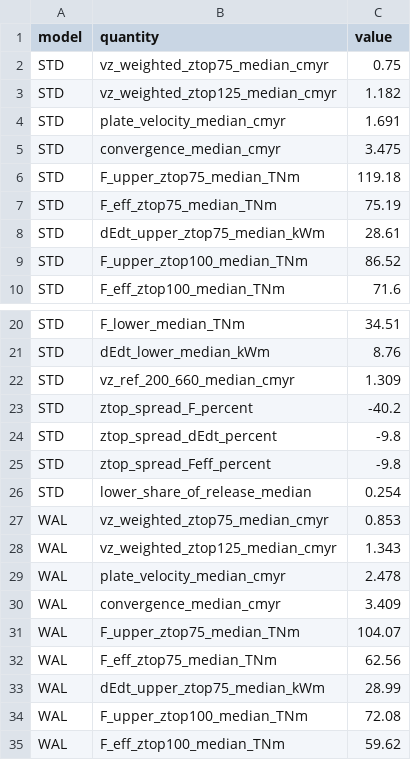
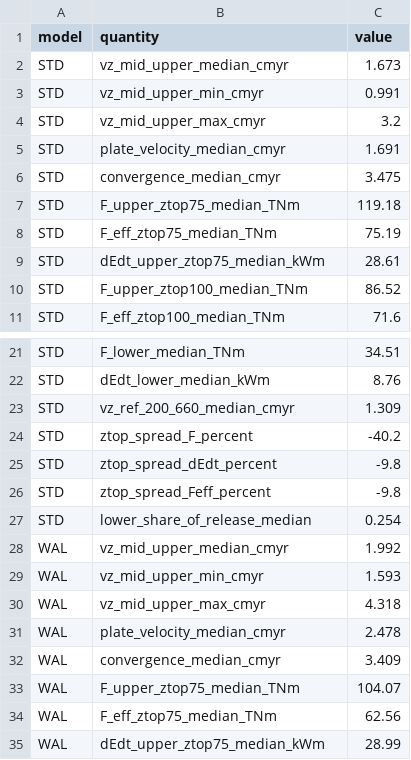
Before and after one commit to dansand/trench_pull_fluidity, a CSV file: tables/slab_buoyancy_kinematics.csv, drawn as a sheet; only a part is shown, gaps mark what is left out; the shorter side is filled out with more unchanged rows.

Commit message:
fig_slab_buoyancy_kinematics: mid-upper-mantle sinking rate, not a z_top band
Dan, 2026-09-24. Banding a velocity over z_top measures how much slow
plate material is included, not how fast the slab sinks — the wrong
range scale for the velocity row.

<v_z>(z) peaks at ~330 km in both runs (1.82 STD / 2.08 WAL cm/yr), so
the maximum sits in the mid-upper mantle. The curve is now the
buoyancy-weighted rate over 250-450 km, centred on that maximum, and the
shading is the spread of the per-depth rate ACROSS that interval.

This also encodes Dan's point that the three velocities are not equally
well posed: convergence and plate velocity are defined without any depth
choice and are drawn as plain lines; only the sinking rate carries a
band, and its width IS the depth ambiguity.

Medians: <v_z> 1.67 (STD) / 1.99 (WAL) cm/yr, against plate 1.69 / 2.48
and convergence 3.47 / 3.41.

```diff
--- a/tables/slab_buoyancy_kinematics.csv
+++ b/tables/slab_buoyancy_kinematics.csv
@@ -1,4 +1,5 @@
 model,quantity,value
-STD,vz_weighted_ztop75_median_cmyr,0.75
-STD,vz_weighted_ztop125_median_cmyr,1.182
+STD,vz_mid_upper_median_cmyr,1.673
+STD,vz_mid_upper_min_cmyr,0.991
+STD,vz_mid_upper_max_cmyr,3.2
 STD,plate_velocity_median_cmyr,1.691
@@ -26,4 +27,5 @@ STD,ztop_spread_Feff_percent,-9.8
 STD,lower_share_of_release_median,0.254
-WAL,vz_weighted_ztop75_median_cmyr,0.853
-WAL,vz_weighted_ztop125_median_cmyr,1.343
+WAL,vz_mid_upper_median_cmyr,1.992
+WAL,vz_mid_upper_min_cmyr,1.593
+WAL,vz_mid_upper_max_cmyr,4.318
 WAL,plate_velocity_median_cmyr,2.478
```
Also changed, not shown: 3 other files.
